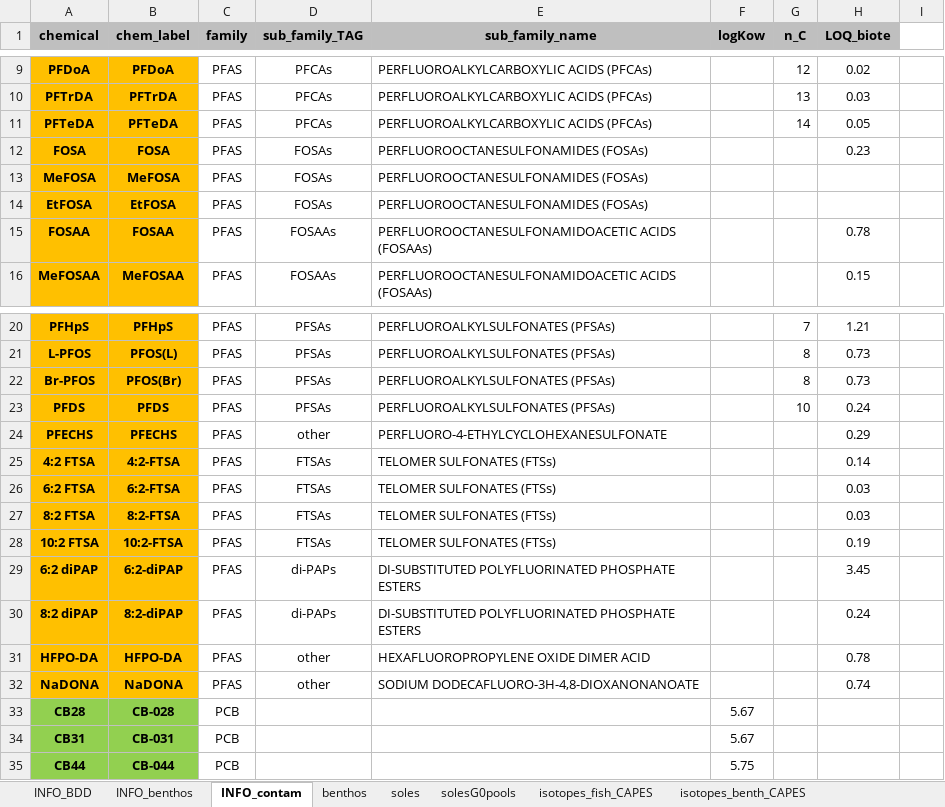
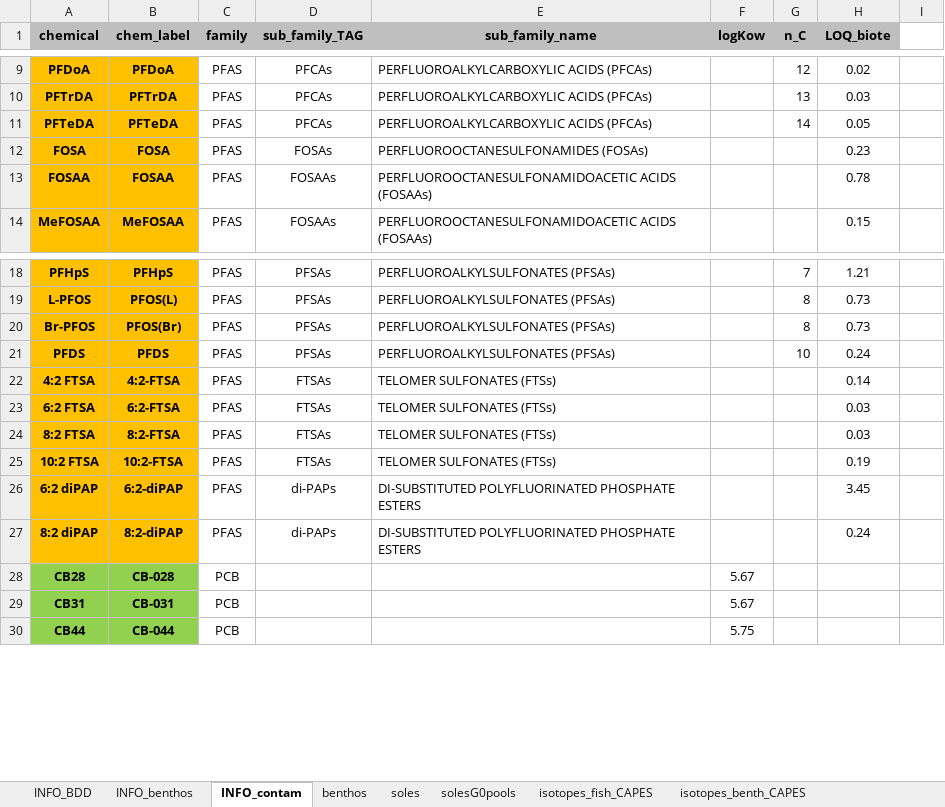
Before and after one commit to FlorenceMounier/chopin.magnification, an Excel workbook: inst/CHOPIN_CAPES_RAW_DATABASE.xlsx, sheet INFO_contam, drawn as a sheet; only a part is shown, gaps mark what is left out; values as stored, in another font and other column widths than the file's, no borders; charts and pictures and conditional formats not drawn; the diff names each change by its address in the sheet, - before the commit and + after, or states it on an @@ line.

Commit message:
update raw general DB

```diff
--- a/inst/CHOPIN_CAPES_RAW_DATABASE.xlsx (sheet INFO_contam)
+++ b/inst/CHOPIN_CAPES_RAW_DATABASE.xlsx (sheet INFO_contam)
-row 13: MeFOSA | MeFOSA | PFAS | FOSAs | PERFLUOROOCTANESULFONAMIDES (FOSAs)
-row 14: EtFOSA | EtFOSA | PFAS | FOSAs | PERFLUOROOCTANESULFONAMIDES (FOSAs)
-row 24: PFECHS | PFECHS | PFAS | other | PERFLUORO-4-ETHYLCYCLOHEXANESULFONATE |  |  | 0.29
-row 31: HFPO-DA | HFPO-DA | PFAS | other | HEXAFLUOROPROPYLENE OXIDE DIMER ACID |  |  | 0.78
-row 32: NaDONA | NaDONA | PFAS | other | SODIUM DODECAFLUORO-3H-4,8-DIOXANONANOATE |  |  | 0.74
```
Also changed, not shown: sheet soles, sheet benthos, charts or pictures.
